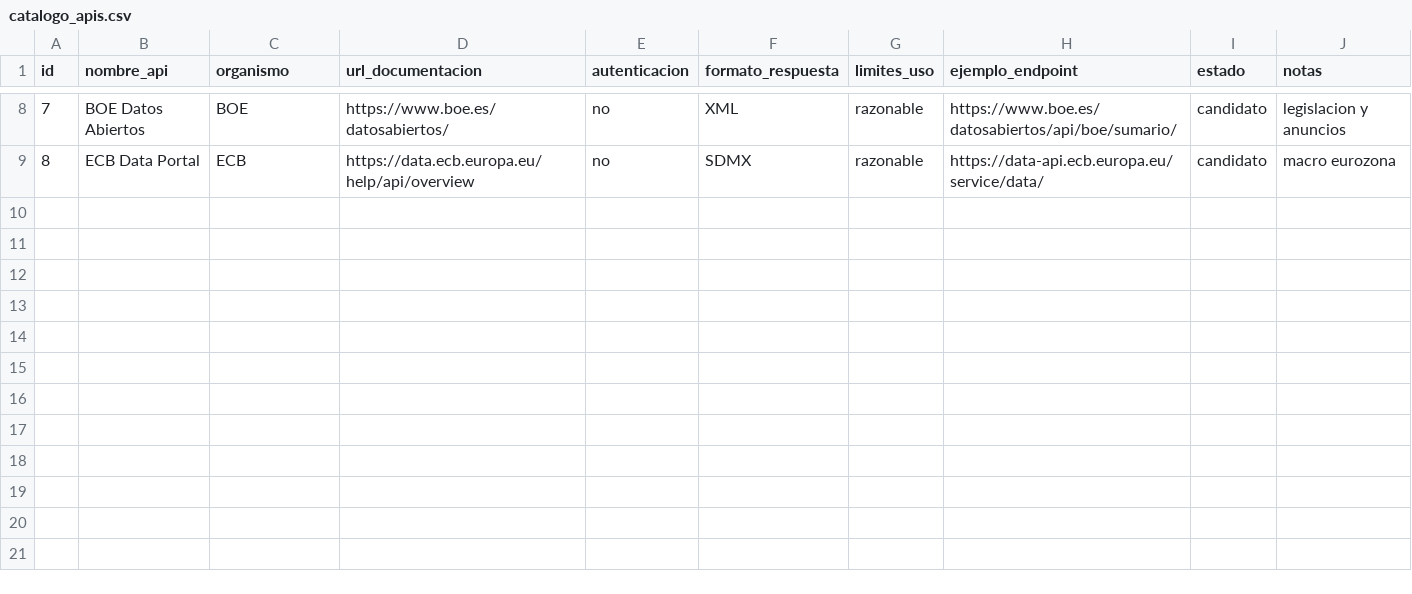
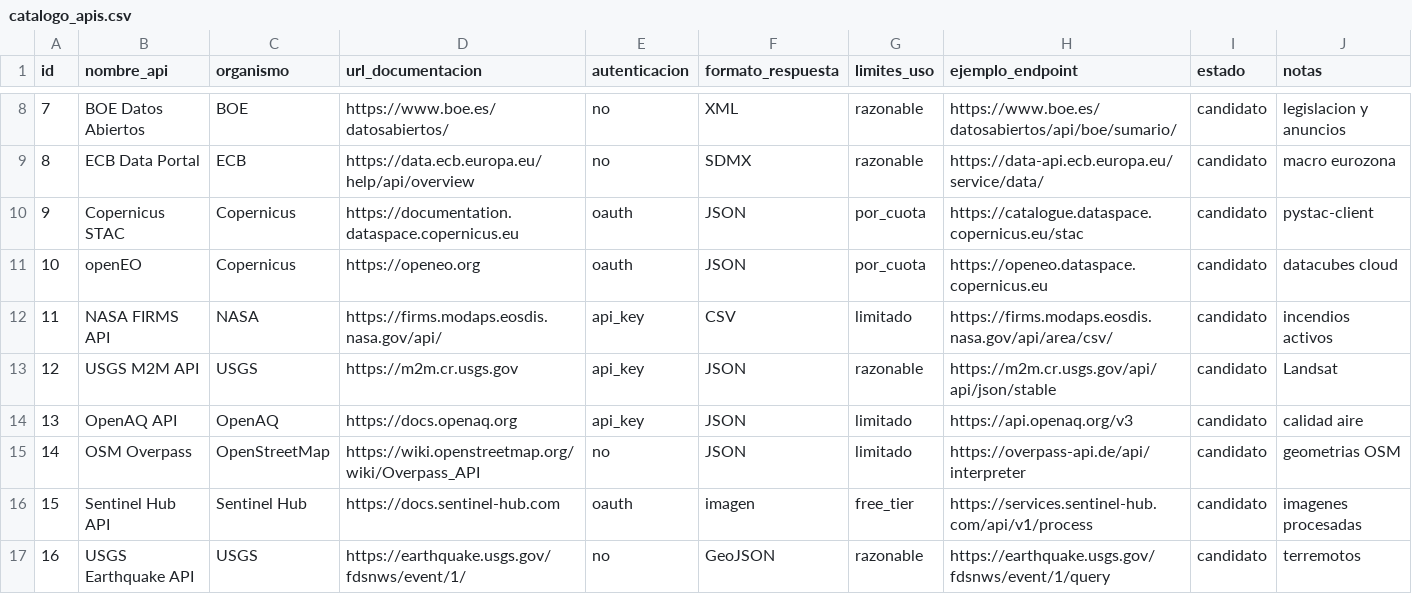
Before and after one commit to pedromaaz13/open-data-lab, a CSV file: 09_data_catalog/catalogo_apis.csv, drawn as a sheet; only a part is shown, gaps mark what is left out; the diff names each change by its address in the sheet, - before the commit and + after, or states it on an @@ line.

```diff
--- a/09_data_catalog/catalogo_apis.csv
+++ b/09_data_catalog/catalogo_apis.csv
+row 10: 9 | Copernicus STAC | Copernicus | https://documentation.dataspace.copernicus.eu | oauth | JSON | por_cuota | https://catalogue.dataspace.copernicus.eu/stac | candidato | pystac-client
+row 11: 10 | openEO | Copernicus | https://openeo.org | oauth | JSON | por_cuota | https://openeo.dataspace.copernicus.eu | candidato | datacubes cloud
+row 12: 11 | NASA FIRMS API | NASA | https://firms.modaps.eosdis.nasa.gov/api/ | api_key | CSV | limitado | https://firms.modaps.eosdis.nasa.gov/api/area/csv/ | candidato | incendios activos
+row 13: 12 | USGS M2M API | USGS | https://m2m.cr.usgs.gov | api_key | JSON | razonable | https://m2m.cr.usgs.gov/api/api/json/stable | candidato | Landsat
+row 14: 13 | OpenAQ API | OpenAQ | https://docs.openaq.org | api_key | JSON | limitado | https://api.openaq.org/v3 | candidato | calidad aire
+row 15: 14 | OSM Overpass | OpenStreetMap | https://wiki.openstreetmap.org/wiki/Overpass_API | no | JSON | limitado | https://overpass-api.de/api/interpreter | candidato | geometrias OSM
+row 16: 15 | Sentinel Hub API | Sentinel Hub | https://docs.sentinel-hub.com | oauth | imagen | free_tier | https://services.sentinel-hub.com/api/v1/process | candidato | imagenes procesadas
+row 17: 16 | USGS Earthquake API | USGS | https://earthquake.usgs.gov/fdsnws/event/1/ | no | GeoJSON | razonable | https://earthquake.usgs.gov/fdsnws/event/1/query | candidato | terremotos
```
Also changed, not shown: 09_data_catalog/catalogo_datasets.csv, 09_data_catalog/catalogo_organismos.csv, 12 other files.
